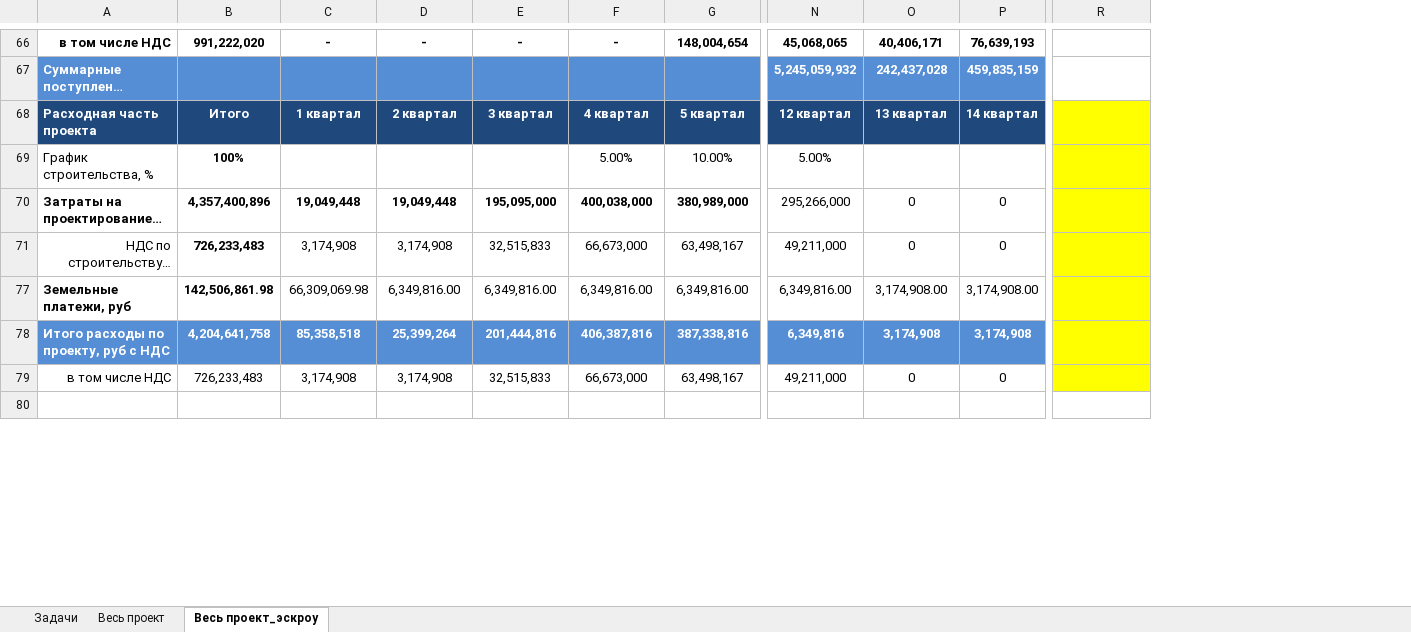
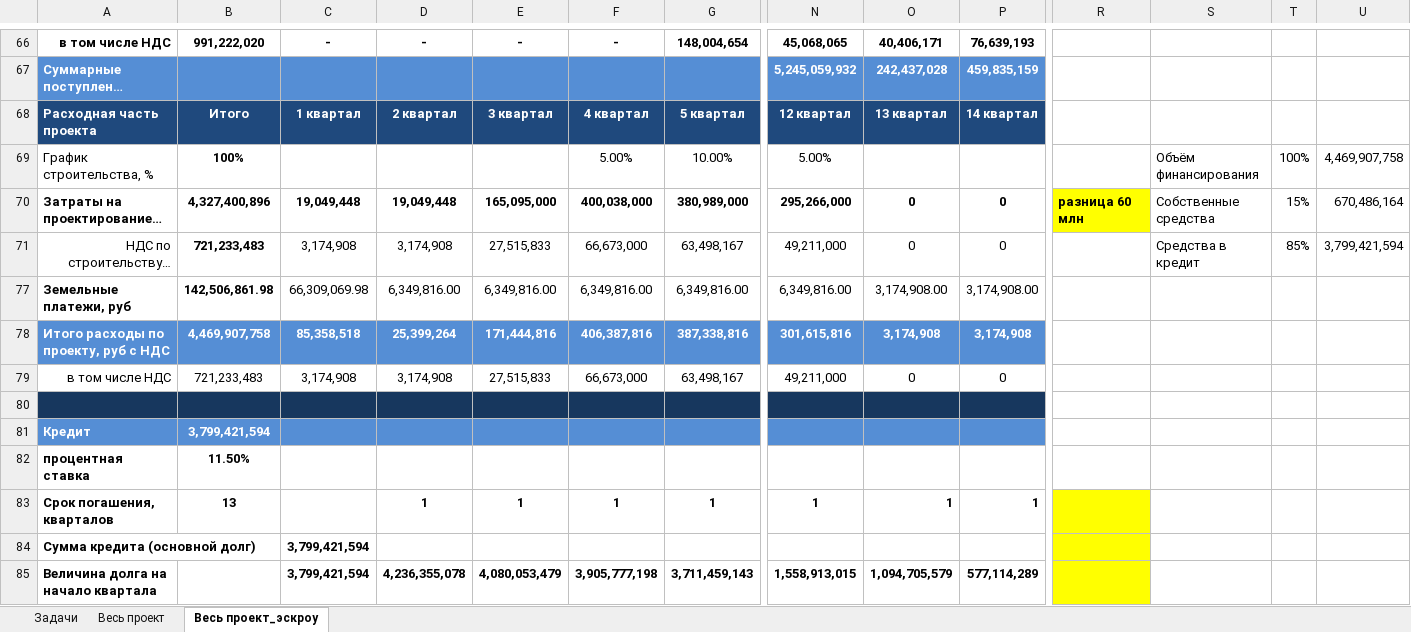
Before and after one commit to DnineO/3-term-of-SPBSTU, an Excel workbook: Бизнес-планирование в строительстве/Эффективность проекта _лист в КП-2022.xlsx, sheet Весь проект_эскроу, drawn as a sheet; only a part is shown, gaps mark what is left out; long unchanged cells end in …; values as stored, in another font and other column widths than the file's, no borders; rows hold the shown columns only; the diff covers the shown part only; the diff names each change by its address in the sheet, - before the commit and + after, or states it on an @@ line.

Commit message:
Update Эффективность проекта _лист в КП-2022.xlsx

```diff
--- a/Бизнес-планирование в строительстве/Эффективность проекта _лист в КП-2022.xlsx (sheet Весь проект_эскроу)
+++ b/Бизнес-планирование в строительстве/Эффективность проекта _лист в КП-2022.xlsx (sheet Весь проект_эскроу)
+column S, rows 69-71: Объём финансирования | Собственные средства | Средства в кредит
+column T, rows 69-71: 100% | 15% | 85%
+column U, rows 69-71: 4,469,907,758 | 670,486,164 | 3,799,421,594
-R68:R69 fill: #FFFF00
+R68:R69 fill: none
-B70: 4,357,400,896
+B70: 4,327,400,896
-E70: 195,095,000
+E70: 165,095,000
-N70:P70 bold: off
+N70:P70 bold: on
-R70: (empty)
+R70: разница 60 млн
-B71: 726,233,483
+B71: 721,233,483
-E71: 32,515,833
+E71: 27,515,833
-R71 fill: #FFFF00
+R71 fill: none
-R77:R79 fill: #FFFF00
+R77:R79 fill: none
-B78: 4,204,641,758
+B78: 4,469,907,758
-E78: 201,444,816
+E78: 171,444,816
-N78: 6,349,816
+N78: 301,615,816
-B79: 726,233,483
+B79: 721,233,483
-E79: 32,515,833
+E79: 27,515,833
-A80:P80 fill: none
+A80:P80 fill: #17375E
+row 81: Кредит | 3,799,421,594
+row 82: процентная ставка | 11.50%
+row 83: Срок погашения, кварталов | 13 |  | 1 | 1 | 1 | 1 | 1 | 1 | 1
+row 84: Сумма кредита (основной долг) |  | 3,799,421,594
+row 85: Величина долга на начало квартала |  | 3,799,421,594 | 4,236,355,078 | 4,080,053,479 | 3,905,777,198 | 3,711,459,143 | 1,558,913,015 | 1,094,705,579 | 577,114,289
```
Also changed, not shown: 6 added rows, 2 removed columns, 22 edited cells and cell formats elsewhere in this sheet, formulas that keep their value, charts or pictures.
